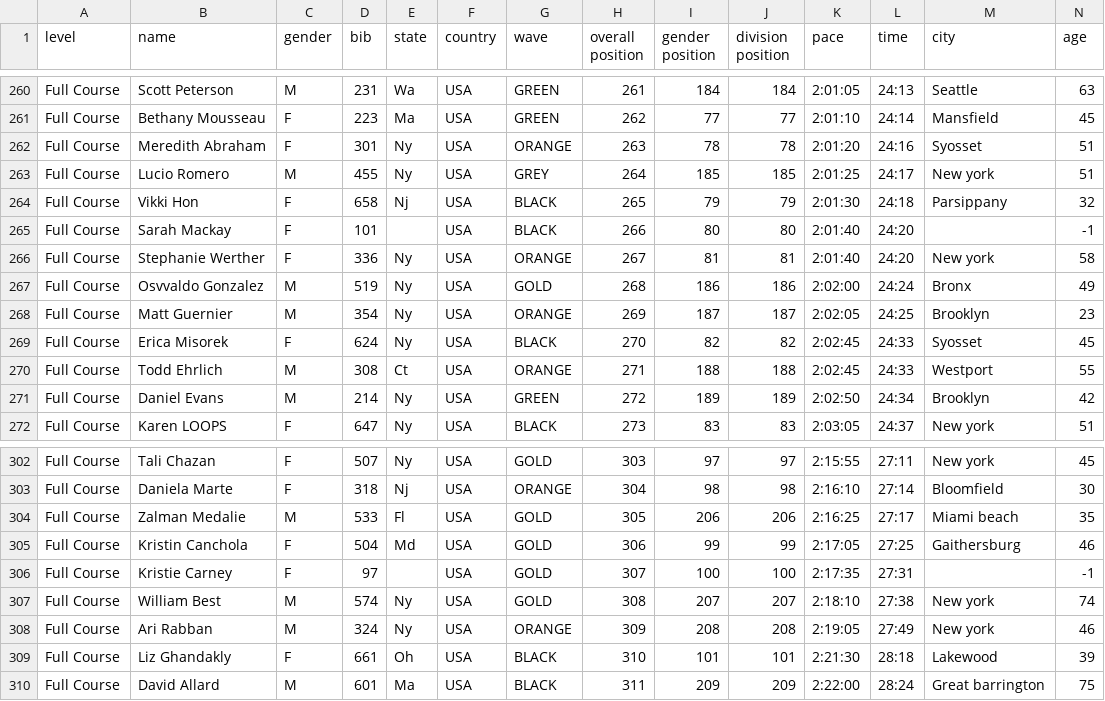
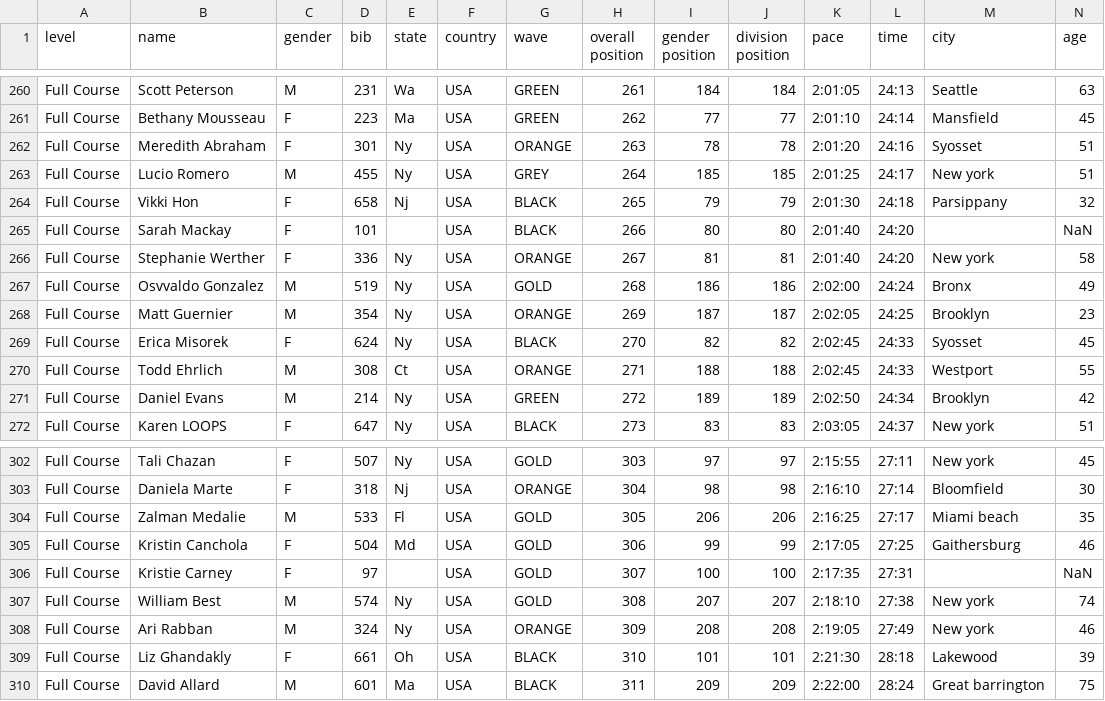
Before and after one commit to josevnz/tutorials, a CSV file: docs/EmpireStateRunUp/empirestaterunup/results.csv, drawn as a sheet; only a part is shown, gaps mark what is left out; the diff covers the shown part only.

```diff
--- a/docs/EmpireStateRunUp/empirestaterunup/results.csv
+++ b/docs/EmpireStateRunUp/empirestaterunup/results.csv
@@ -264,3 +264,3 @@ Full Course,Lucio Romero,M,455,Ny,USA,GREY,264,185,185,2:01:25,24:17,New york,51
 Full Course,Vikki Hon,F,658,Nj,USA,BLACK,265,79,79,2:01:30,24:18,Parsippany,32
-Full Course,Sarah Mackay,F,101,,USA,BLACK,266,80,80,2:01:40,24:20,,-1
+Full Course,Sarah Mackay,F,101,,USA,BLACK,266,80,80,2:01:40,24:20,,NaN
 Full Course,Stephanie Werther,F,336,Ny,USA,ORANGE,267,81,81,2:01:40,24:20,New york,58
@@ -305,3 +305,3 @@ Full Course,Zalman Medalie,M,533,Fl,USA,GOLD,305,206,206,2:16:25,27:17,Miami bea
 Full Course,Kristin Canchola,F,504,Md,USA,GOLD,306,99,99,2:17:05,27:25,Gaithersburg,46
-Full Course,Kristie Carney,F,97,,USA,GOLD,307,100,100,2:17:35,27:31,,-1
+Full Course,Kristie Carney,F,97,,USA,GOLD,307,100,100,2:17:35,27:31,,NaN
 Full Course,William Best,M,574,Ny,USA,GOLD,308,207,207,2:18:10,27:38,New york,74
```
Also changed, not shown: 15 edited cells elsewhere in this file, 12 other files.
